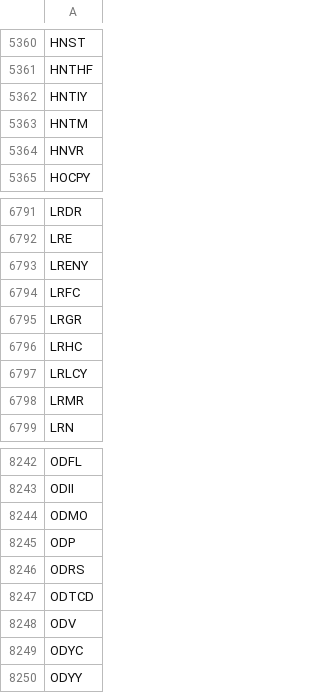
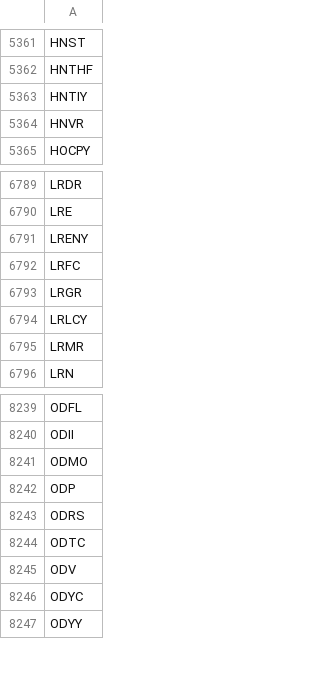
Before and after one commit to melder/symbols_options_csvs, a CSV file: symbols.csv, drawn as a sheet; only a part is shown, gaps mark what is left out; the diff covers the shown part only.

```diff
--- a/symbols.csv
+++ b/symbols.csv
@@ -5362,3 +5363,2 @@ HNTHF
 HNTIY
-HNTM
 HNVR
@@ -6795,3 +6793,2 @@ LRFC
 LRGR
-LRHC
 LRLCY
@@ -8246,3 +8243,3 @@ ODP
 ODRS
-ODTCD
+ODTC
 ODV
```
Also changed, not shown: 2 added rows, 3 removed rows and 1 edited cell elsewhere in this file.
